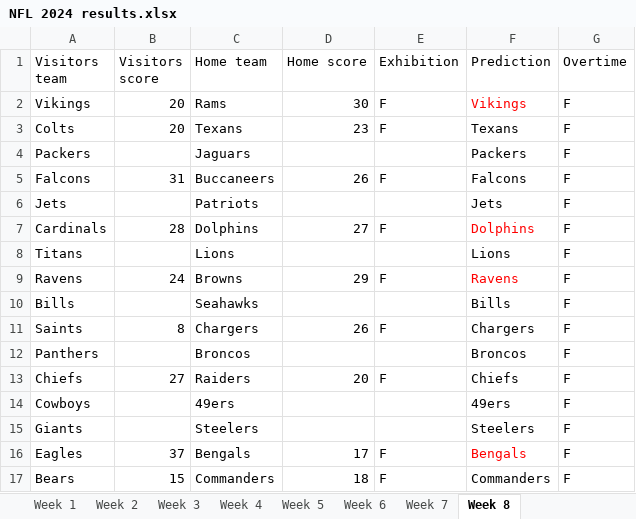
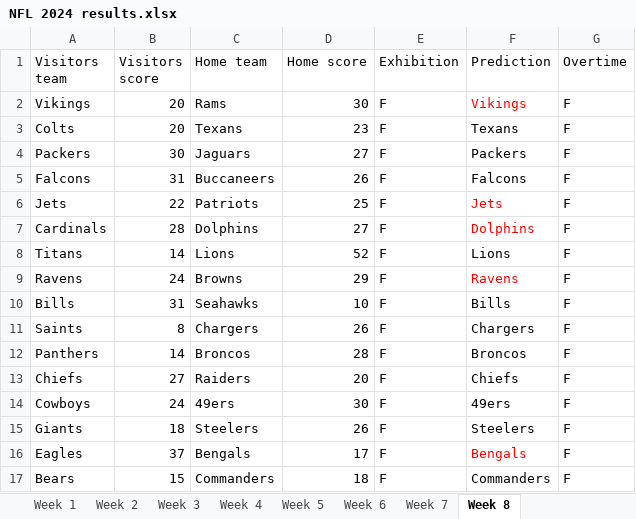
Before and after one commit to RKOpTris/not-for-long-app, an Excel workbook: NFL 2024 results.xlsx, sheet Week 8, drawn as a sheet; values as stored, in another font and other column widths than the file's, no borders; the diff names each change by its address in the sheet, - before the commit and + after, or states it on an @@ line.

Commit message:
Week 8 complete

```diff
--- a/NFL 2024 results.xlsx (sheet Week 8)
+++ b/NFL 2024 results.xlsx (sheet Week 8)
-B4 (Visitors score): (empty)
+B4 (Visitors score): 30
-D4 (Home score): (empty)
+D4 (Home score): 27
-E4 (Exhibition): (empty)
+E4 (Exhibition): F
-B6 (Visitors score): (empty)
+B6 (Visitors score): 22
-D6 (Home score): (empty)
+D6 (Home score): 25
-E6 (Exhibition): (empty)
+E6 (Exhibition): F
-F6 text colour: black
+F6 text colour: #FF0000
-B8 (Visitors score): (empty)
+B8 (Visitors score): 14
-D8 (Home score): (empty)
+D8 (Home score): 52
-E8 (Exhibition): (empty)
+E8 (Exhibition): F
-B10 (Visitors score): (empty)
+B10 (Visitors score): 31
-D10 (Home score): (empty)
+D10 (Home score): 10
-E10 (Exhibition): (empty)
+E10 (Exhibition): F
-B12 (Visitors score): (empty)
+B12 (Visitors score): 14
-D12 (Home score): (empty)
+D12 (Home score): 28
-E12 (Exhibition): (empty)
+E12 (Exhibition): F
-B14 (Visitors score): (empty)
+B14 (Visitors score): 24
-D14 (Home score): (empty)
+D14 (Home score): 30
-E14:E15 (Exhibition): (empty)
+E14:E15 (Exhibition): F
-B15 (Visitors score): (empty)
+B15 (Visitors score): 18
-D15 (Home score): (empty)
+D15 (Home score): 26
```
Also changed, not shown: 1 other file.
